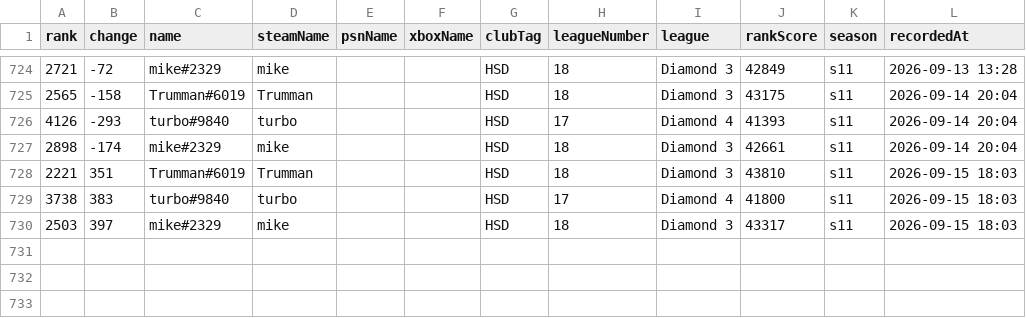
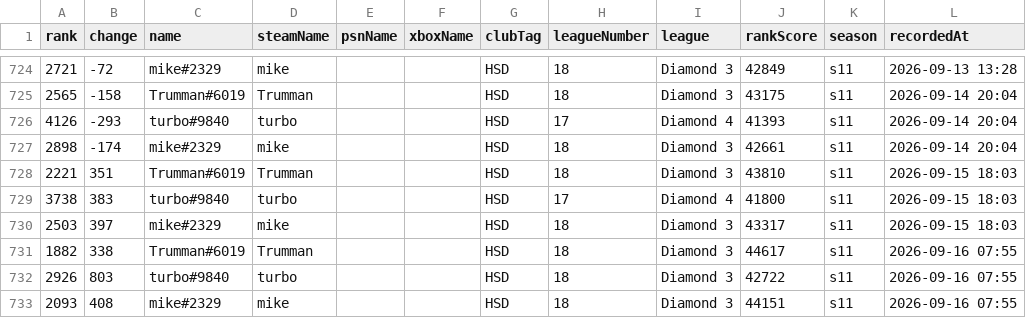
Before and after one commit to albinkempe/the-finals, a CSV file: data/rank_data.csv, drawn as a sheet; only a part is shown, gaps mark what is left out.

Commit message:
Update rank data: 2026-09-16

```diff
--- a/data/rank_data.csv
+++ b/data/rank_data.csv
@@ -730 +730,4 @@ rank,change,name,steamName,psnName,xboxName,clubTag,leagueNumber,league,rankScor
 2503,397,mike#2329,mike,,,HSD,18,Diamond 3,43317,s11,2026-09-15 18:03
+1882,338,Trumman#6019,Trumman,,,HSD,18,Diamond 3,44617,s11,2026-09-16 07:55
+2926,803,turbo#9840,turbo,,,HSD,18,Diamond 3,42722,s11,2026-09-16 07:55
+2093,408,mike#2329,mike,,,HSD,18,Diamond 3,44151,s11,2026-09-16 07:55
```
